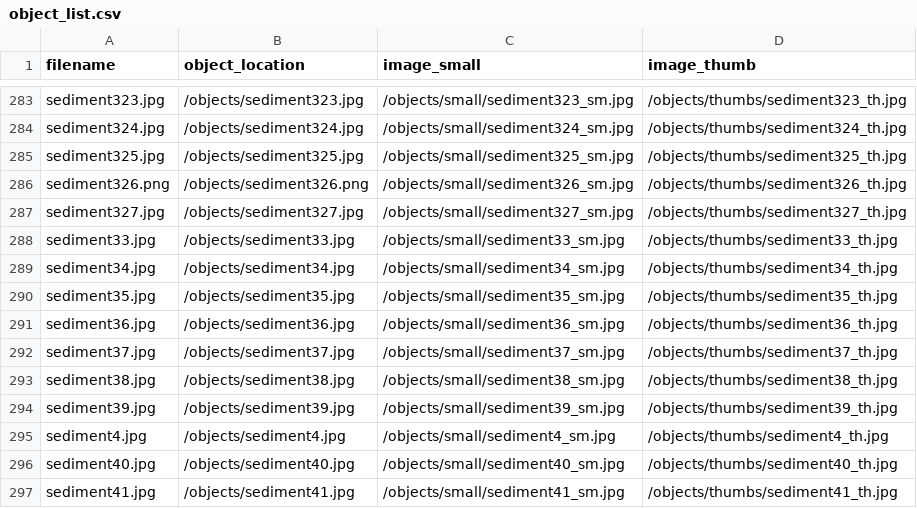
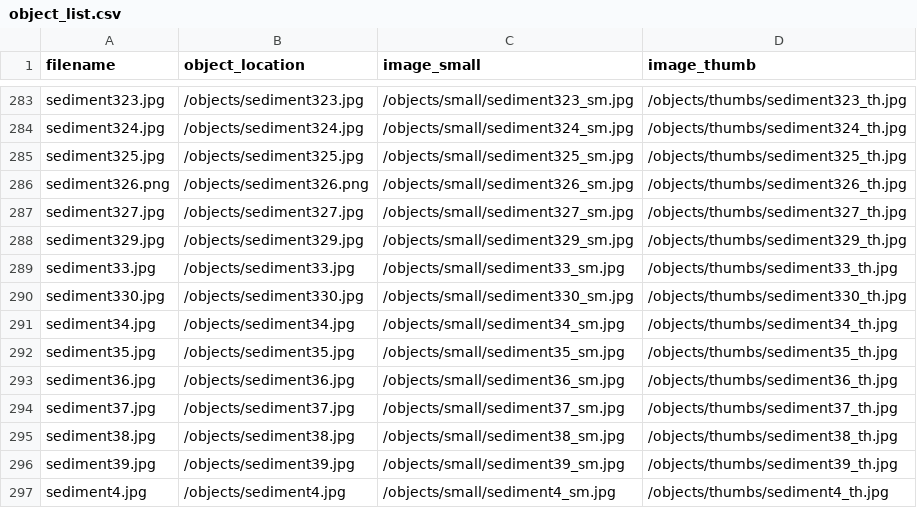
Before and after one commit to thecdil/sediment, a CSV file: objects/object_list.csv, drawn as a sheet; only a part is shown, gaps mark what is left out; the shorter side is filled out with more unchanged rows; the diff names each change by its address in the sheet, - before the commit and + after, or states it on an @@ line.

Commit message:
added objects, humans and land

```diff
--- a/objects/object_list.csv
+++ b/objects/object_list.csv
+row 288: sediment329.jpg | /objects/sediment329.jpg | /objects/small/sediment329_sm.jpg | /objects/thumbs/sediment329_th.jpg
+row 290: sediment330.jpg | /objects/sediment330.jpg | /objects/small/sediment330_sm.jpg | /objects/thumbs/sediment330_th.jpg
```
Also changed, not shown: 9 other files.
